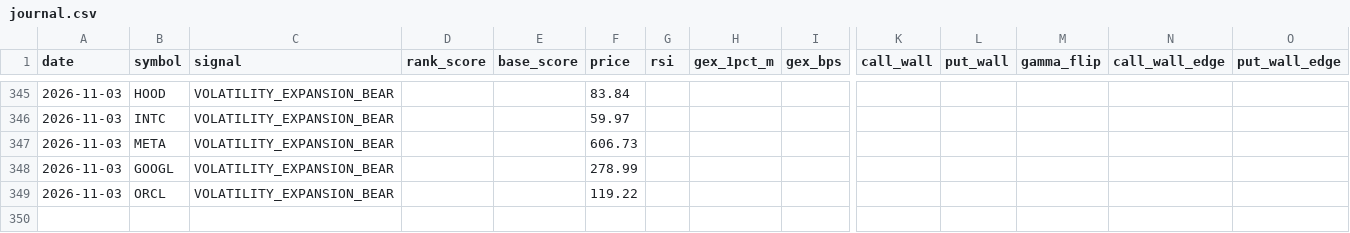
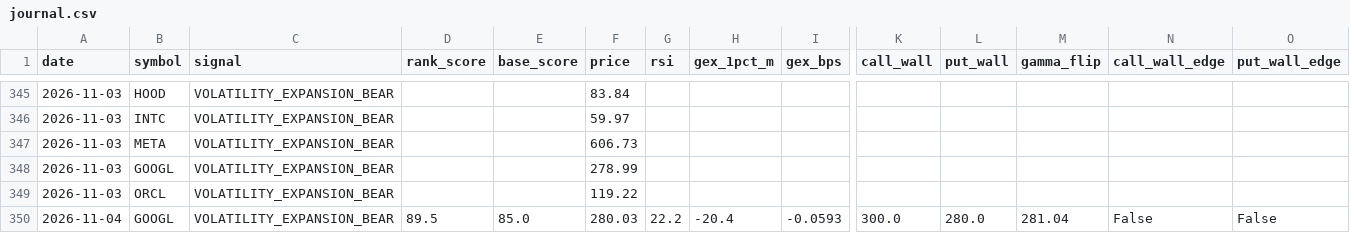
Before and after one commit to ujjwalmallem/SmartTrade, a CSV file: results/gex/journal.csv, drawn as a sheet; only a part is shown, gaps mark what is left out; rows hold the shown columns only; the diff names each change by its address in the sheet, - before the commit and + after, or states it on an @@ line.

Commit message:
gex results: snapshot 2026-11-04T1332Z

```diff
--- a/results/gex/journal.csv
+++ b/results/gex/journal.csv
+row 350: 2026-11-04 | GOOGL | VOLATILITY_EXPANSION_BEAR | 89.5 | 85.0 | 280.03 | 22.2 | -20.4 | -0.0593 | 300.0 | 280.0 | 281.04 | False | False
```
Also changed, not shown: 1 other file.
